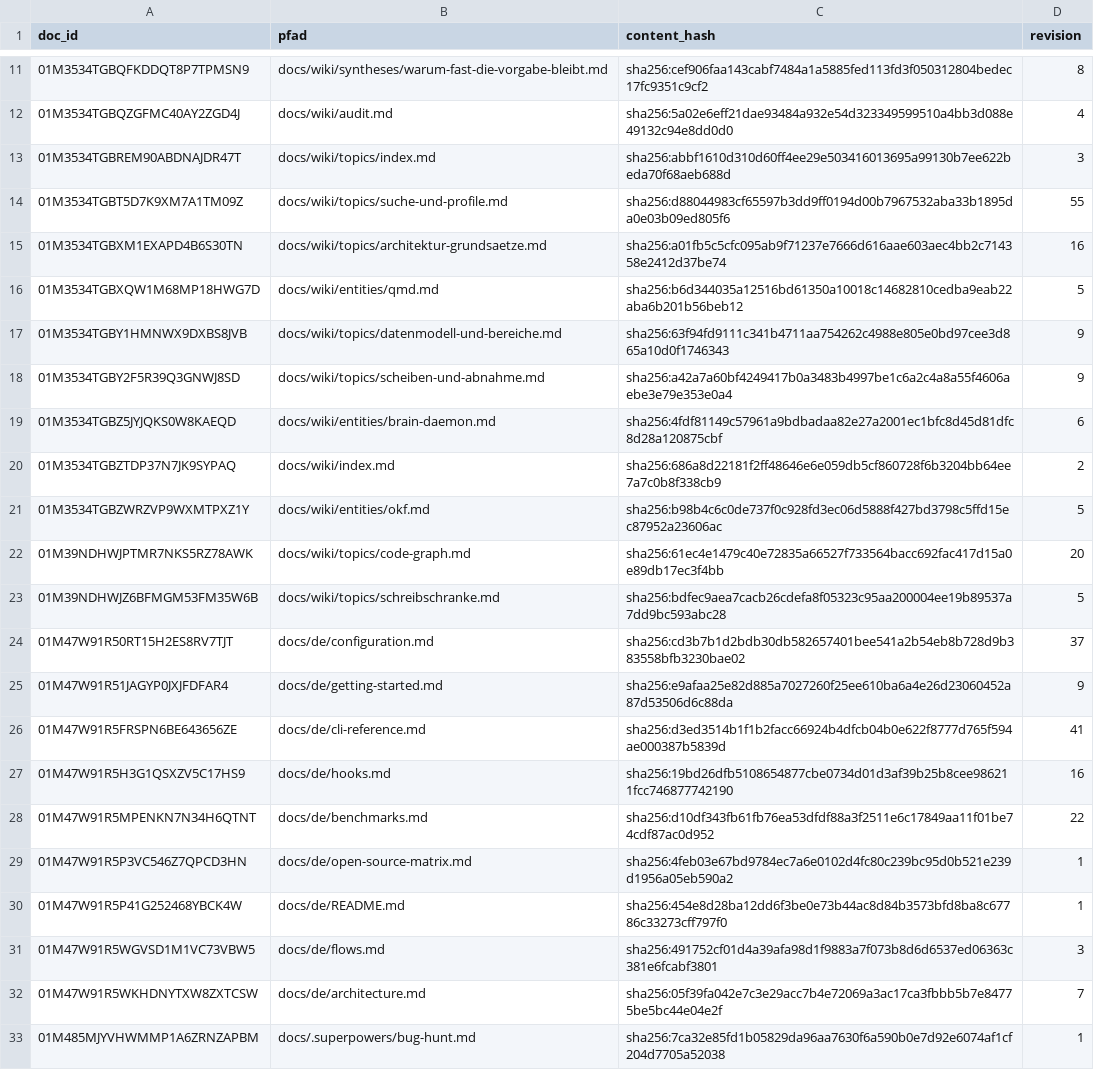
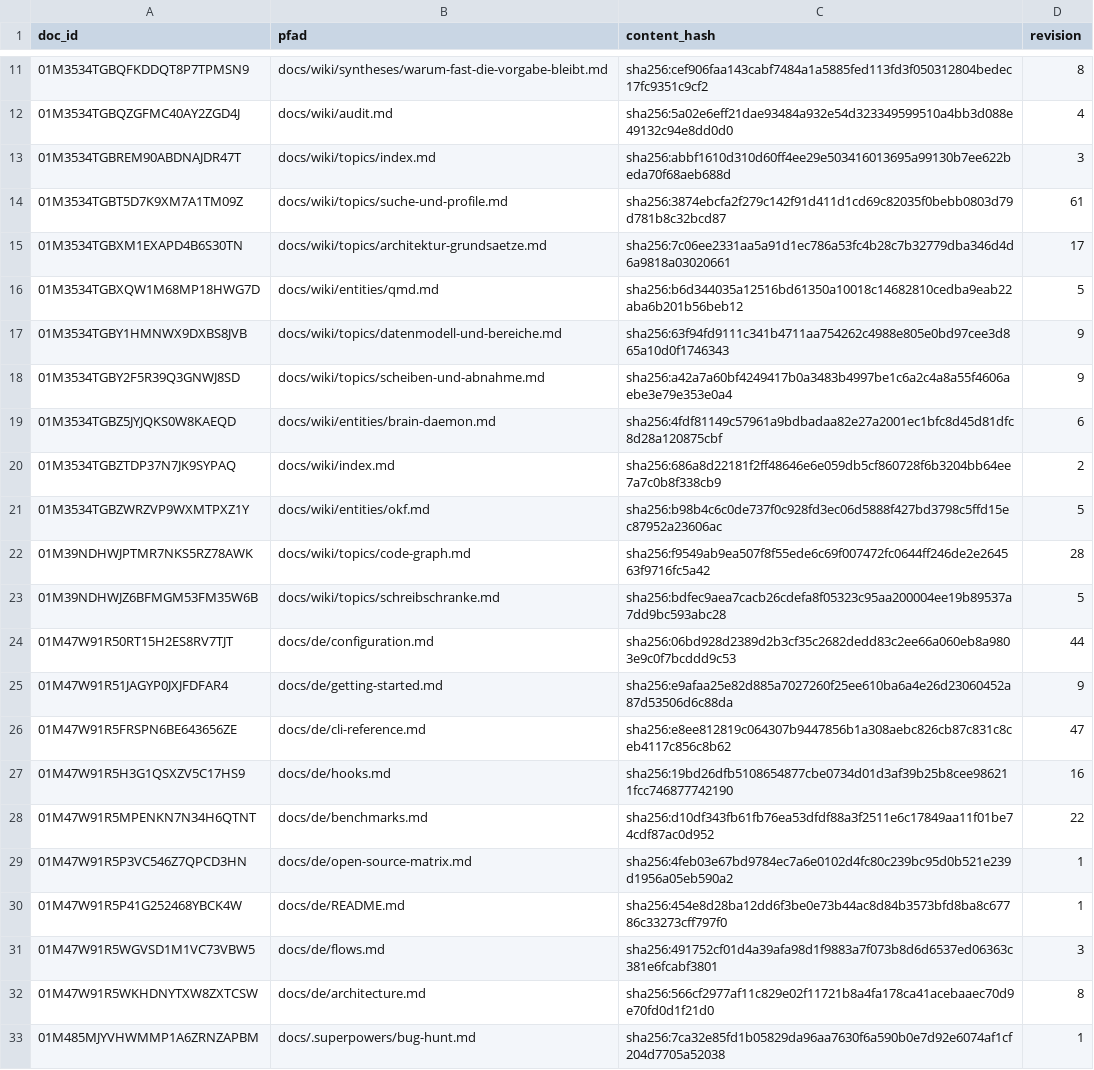
Before and after one commit to xidus90/loomux, a TSV file: _identities.tsv, drawn as a sheet; only a part is shown, gaps mark what is left out.

```diff
--- a/_identities.tsv
+++ b/_identities.tsv
@@ -13,4 +13,4 @@ doc_id	pfad	content_hash	revision
 01M3534TGBREM90ABDNAJDR47T	docs/wiki/topics/index.md	sha256:abbf1610d310d60ff4ee29e503416013695a99130b7ee622beda70f68aeb688d	3
-01M3534TGBT5D7K9XM7A1TM09Z	docs/wiki/topics/suche-und-profile.md	sha256:d88044983cf65597b3dd9ff0194d00b7967532aba33b1895da0e03b09ed805f6	55
-01M3534TGBXM1EXAPD4B6S30TN	docs/wiki/topics/architektur-grundsaetze.md	sha256:a01fb5c5cfc095ab9f71237e7666d616aae603aec4bb2c714358e2412d37be74	16
+01M3534TGBT5D7K9XM7A1TM09Z	docs/wiki/topics/suche-und-profile.md	sha256:3874ebcfa2f279c142f91d411d1cd69c82035f0bebb0803d79d781b8c32bcd87	61
+01M3534TGBXM1EXAPD4B6S30TN	docs/wiki/topics/architektur-grundsaetze.md	sha256:7c06ee2331aa5a91d1ec786a53fc4b28c7b32779dba346d4d6a9818a03020661	17
 01M3534TGBXQW1M68MP18HWG7D	docs/wiki/entities/qmd.md	sha256:b6d344035a12516bd61350a10018c14682810cedba9eab22aba6b201b56beb12	5
@@ -21,7 +21,7 @@ doc_id	pfad	content_hash	revision
 01M3534TGBZWRZVP9WXMTPXZ1Y	docs/wiki/entities/okf.md	sha256:b98b4c6c0de737f0c928fd3ec06d5888f427bd3798c5ffd15ec87952a23606ac	5
-01M39NDHWJPTMR7NKS5RZ78AWK	docs/wiki/topics/code-graph.md	sha256:61ec4e1479c40e72835a66527f733564bacc692fac417d15a0e89db17ec3f4bb	20
+01M39NDHWJPTMR7NKS5RZ78AWK	docs/wiki/topics/code-graph.md	sha256:f9549ab9ea507f8f55ede6c69f007472fc0644ff246de2e264563f9716fc5a42	28
 01M39NDHWJZ6BFMGM53FM35W6B	docs/wiki/topics/schreibschranke.md	sha256:bdfec9aea7cacb26cdefa8f05323c95aa200004ee19b89537a7dd9bc593abc28	5
-01M47W91R50RT15H2ES8RV7TJT	docs/de/configuration.md	sha256:cd3b7b1d2bdb30db582657401bee541a2b54eb8b728d9b383558bfb3230bae02	37
+01M47W91R50RT15H2ES8RV7TJT	docs/de/configuration.md	sha256:06bd928d2389d2b3cf35c2682dedd83c2ee66a060eb8a9803e9c0f7bcddd9c53	44
 01M47W91R51JAGYP0JXJFDFAR4	docs/de/getting-started.md	sha256:e9afaa25e82d885a7027260f25ee610ba6a4e26d23060452a87d53506d6c88da	9
-01M47W91R5FRSPN6BE643656ZE	docs/de/cli-reference.md	sha256:d3ed3514b1f1b2facc66924b4dfcb04b0e622f8777d765f594ae000387b5839d	41
+01M47W91R5FRSPN6BE643656ZE	docs/de/cli-reference.md	sha256:e8ee812819c064307b9447856b1a308aebc826cb87c831c8ceb4117c856c8b62	47
 01M47W91R5H3G1QSXZV5C17HS9	docs/de/hooks.md	sha256:19bd26dfb5108654877cbe0734d01d3af39b25b8cee986211fcc746877742190	16
@@ -31,3 +31,3 @@ doc_id	pfad	content_hash	revision
 01M47W91R5WGVSD1M1VC73VBW5	docs/de/flows.md	sha256:491752cf01d4a39afa98d1f9883a7f073b8d6d6537ed06363c381e6fcabf3801	3
-01M47W91R5WKHDNYTXW8ZXTCSW	docs/de/architecture.md	sha256:05f39fa042e7c3e29acc7b4e72069a3ac17ca3fbbb5b7e84775be5bc44e04e2f	7
+01M47W91R5WKHDNYTXW8ZXTCSW	docs/de/architecture.md	sha256:566cf2977af11c829e02f11721b8a4fa178ca41acebaaec70d9e70fd0d1f21d0	8
 01M485MJYVHWMMP1A6ZRNZAPBM	docs/.superpowers/bug-hunt.md	sha256:7ca32e85fd1b05829da96aa7630f6a590b0e7d92e6074af1cf204d7705a52038	1
```
Also changed, not shown: 27 other files.
